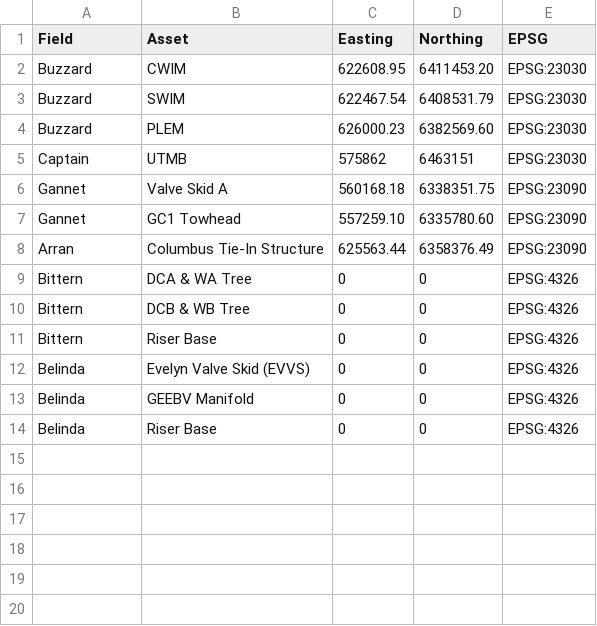
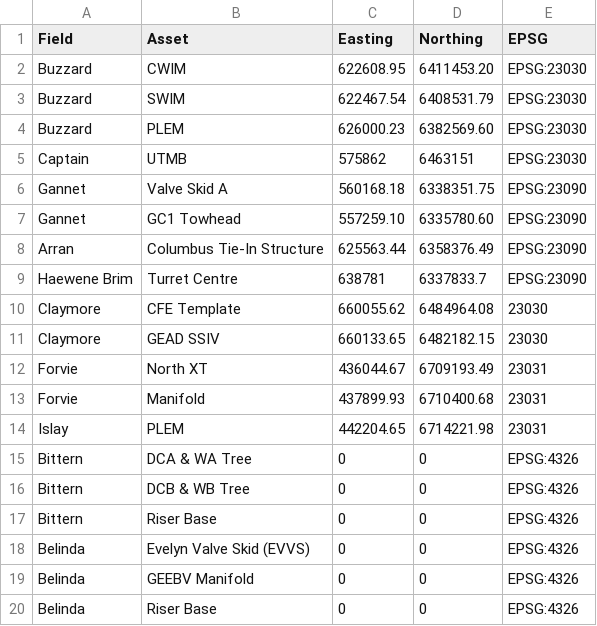
Before and after one commit to bobstermurray/offshore-ink, a CSV file: assets.csv, drawn as a sheet; the diff names each change by its address in the sheet, - before the commit and + after, or states it on an @@ line.

Commit message:
New Locations as per 12/11/26

```diff
--- a/assets.csv
+++ b/assets.csv
+row 9: Haewene Brim | Turret Centre | 638781 | 6337833.7 | EPSG:23090
+row 10: Claymore | CFE Template | 660055.62 | 6484964.08 | 23030
+row 11: Claymore | GEAD SSIV | 660133.65 | 6482182.15 | 23030
+row 12: Forvie | North XT | 436044.67 | 6709193.49 | 23031
+row 13: Forvie | Manifold | 437899.93 | 6710400.68 | 23031
+row 14: Islay | PLEM | 442204.65 | 6714221.98 | 23031
```
